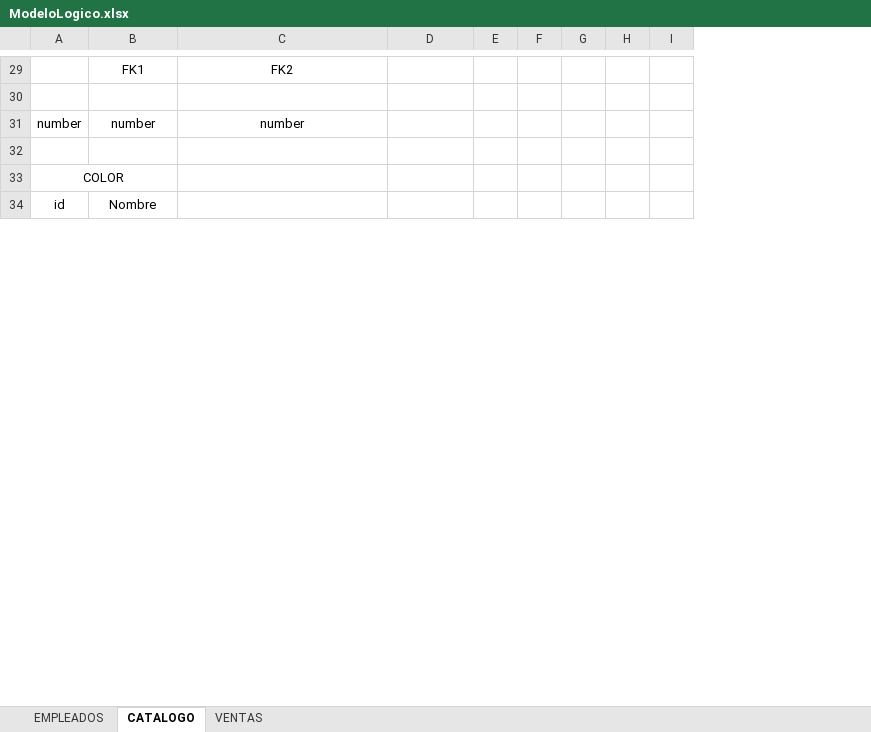
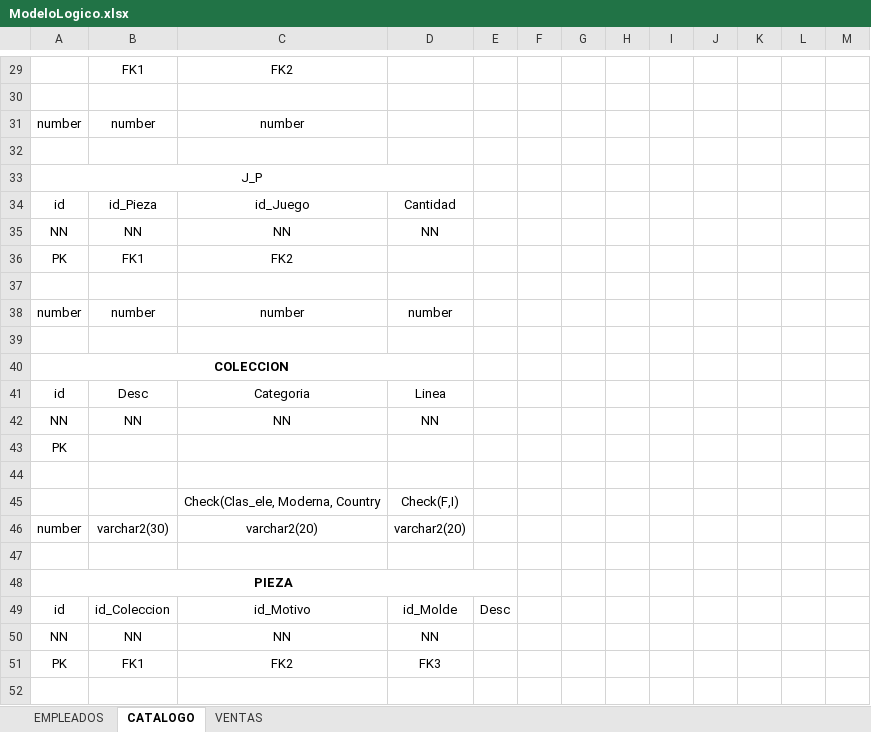
Before and after one commit to gctv01/BD1Project2019, an Excel workbook: Documentos/Rubrica1/ModeloLogico.xlsx, sheet CATALOGO, drawn as a sheet; only a part is shown, gaps mark what is left out; values as stored, in another font and other column widths than the file's, no borders; removed rows and columns are numbered as before the commit, all else as after; the diff covers the shown part only; the diff names each change by its address in the sheet, - before the commit and + after, or states it on an @@ line.

Commit message:
Catalogo Corregido

```diff
--- a/Documentos/Rubrica1/ModeloLogico.xlsx (sheet CATALOGO)
+++ b/Documentos/Rubrica1/ModeloLogico.xlsx (sheet CATALOGO)
-column I, empty
+column I, empty
+column J, empty
+column K, empty
+column L, empty
+column M, empty
-A33: COLOR
+A33: J_P
-A33:B33 merged
+A33:D33 merged
+row 34: id | id_Pieza | id_Juego | Cantidad
@@ row 51 moved to row 35: NN @@
+row 36: PK | FK1 | FK2
-row 37: id | Nombre
+row 37: (empty)
+row 38: number | number | number | number
+row 39: (empty)
@@ row 57 moved to row 40: COLECCION @@
+row 41: id | Desc | Categoria | Linea
+row 42: NN | NN | NN | NN
@@ row 44 moved to row 43: PK @@
+row 44: (empty)
+row 45:  |  | Check(Clas_ele, Moderna, Country | Check(F,I)
+row 46: number | varchar2(30) | varchar2(20) | varchar2(20)
+row 47: (empty)
@@ row 65 moved to row 48: PIEZA @@
+row 49: id | id_Coleccion | id_Motivo | id_Molde | Desc
+row 50: NN | NN | NN | NN
+row 51: PK | FK1 | FK2 | FK3
+row 52: (empty)
```
Also changed, not shown: 22 added rows, 40 removed rows, 11 edited cells and merged cells elsewhere in this sheet.
